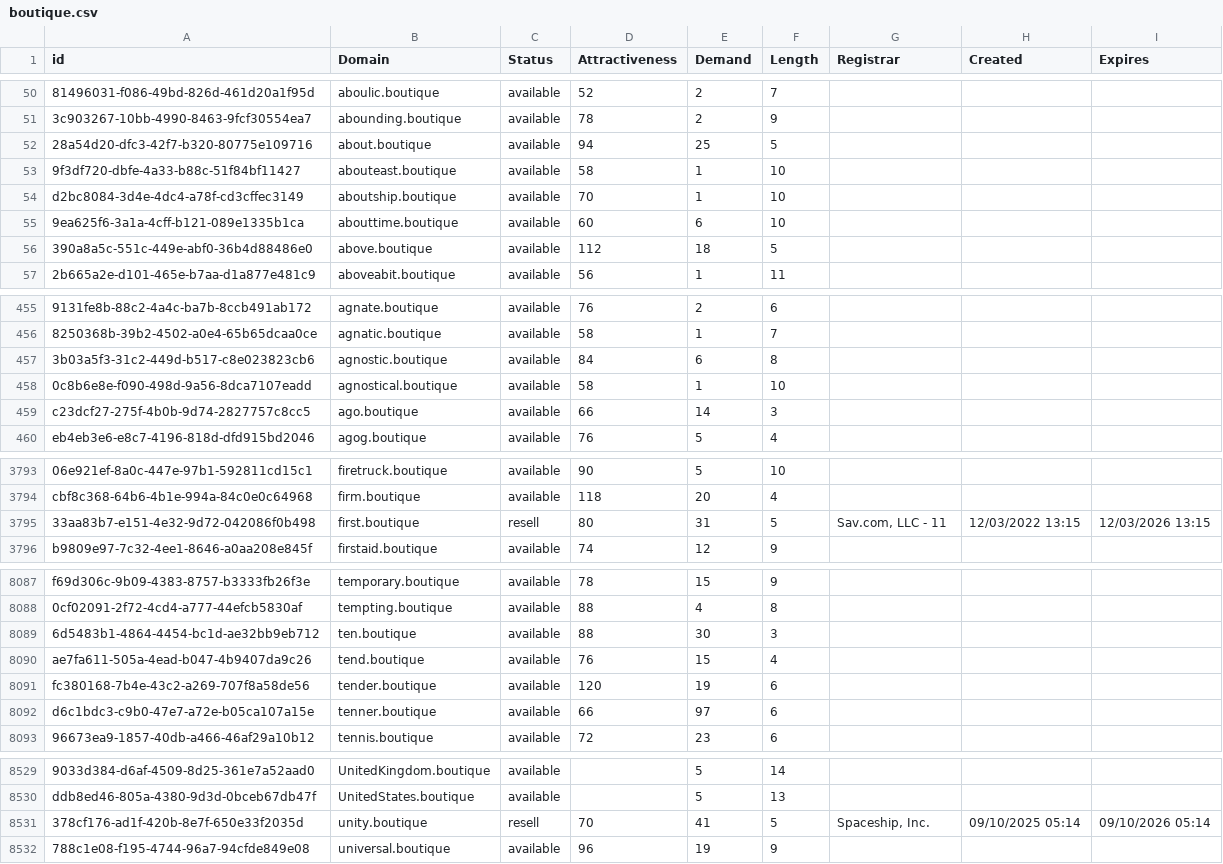
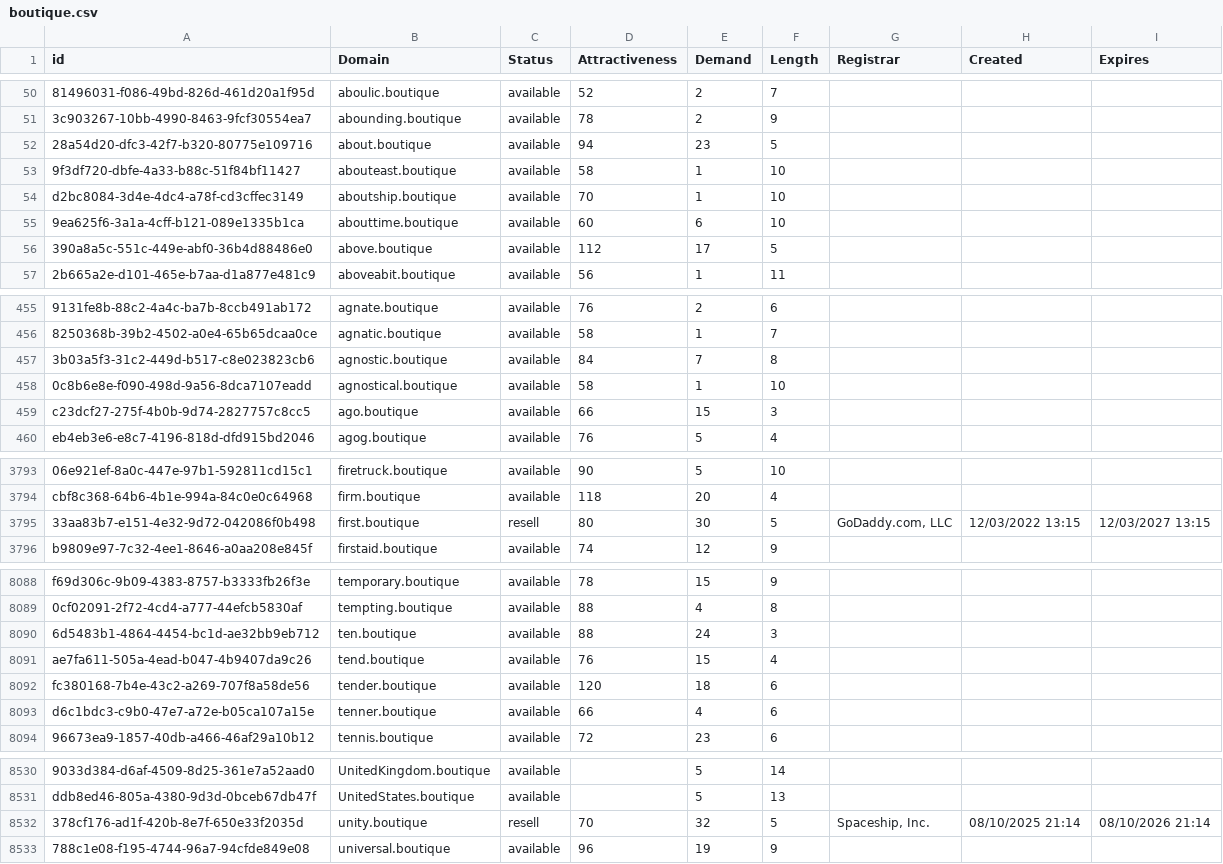
Before and after one commit to UniqueDomains/boutique-oneword-domains, a CSV file: boutique.csv, drawn as a sheet; only a part is shown, gaps mark what is left out; addresses are those after the commit; the diff covers the shown part only; the diff names each change by its address in the sheet, - before the commit and + after, or states it on an @@ line.

```diff
--- a/boutique.csv
+++ b/boutique.csv
-E52 (Demand): 25
+E52 (Demand): 23
-E56 (Demand): 18
+E56 (Demand): 17
-E457 (Demand): 6
+E457 (Demand): 7
-E459 (Demand): 14
+E459 (Demand): 15
-E3795 (Demand): 31
+E3795 (Demand): 30
-G3795 (Registrar): Sav.com, LLC - 11
+G3795 (Registrar): GoDaddy.com, LLC
-I3795 (Expires): 12/03/2026 13:15
+I3795 (Expires): 12/03/2027 13:15
-E8090 (Demand): 30
+E8090 (Demand): 24
-E8092 (Demand): 19
+E8092 (Demand): 18
-E8093 (Demand): 97
+E8093 (Demand): 4
-E8532 (Demand): 41
+E8532 (Demand): 32
-H8532 (Created): 09/10/2025 05:14
+H8532 (Created): 08/10/2025 21:14
-I8532 (Expires): 09/10/2026 05:14
+I8532 (Expires): 08/10/2026 21:14
```
Also changed, not shown: 2 added rows, 1 removed row and 88 edited cells elsewhere in this file, 2 other files.
